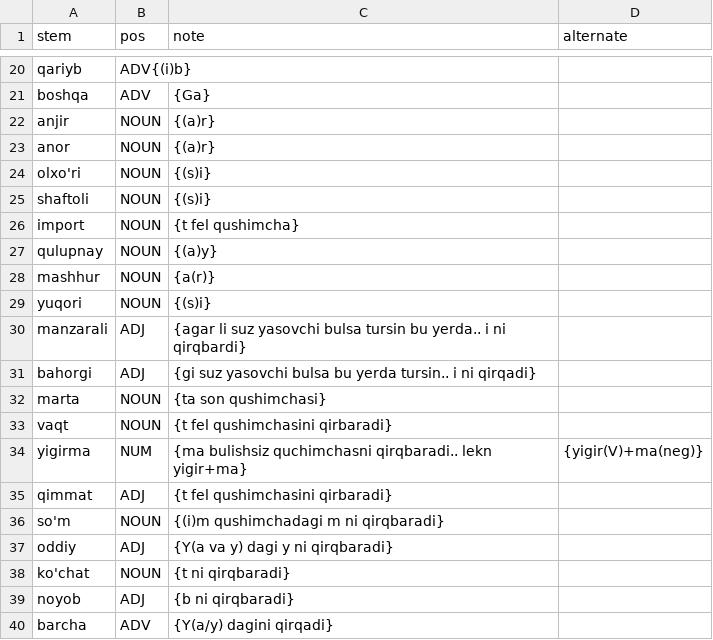
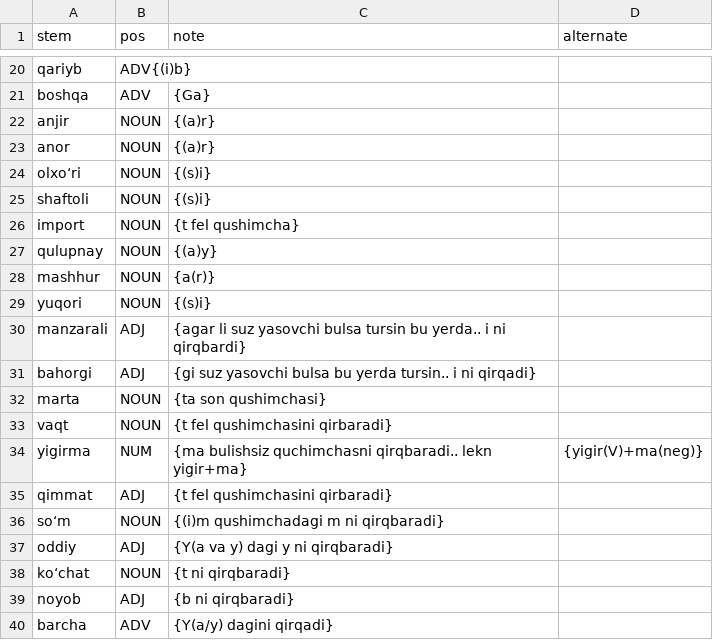
Before and after one commit to UlugbekSalaev/UzMorphAnalyser, a CSV file: src/UzMorphAnalyser/exception_stems.csv, drawn as a sheet; only a part is shown, gaps mark what is left out; the diff covers the shown part only.

```diff
--- a/src/UzMorphAnalyser/exception_stems.csv
+++ b/src/UzMorphAnalyser/exception_stems.csv
@@ -23,3 +23,3 @@ anjir,NOUN,{(a)r}
 anor,NOUN,{(a)r}
-olxo'ri,NOUN,{(s)i}
+olxo‘ri,NOUN,{(s)i}
 shaftoli,NOUN,{(s)i}
@@ -35,5 +35,5 @@ yigirma,NUM,{ma bulishsiz quchimchasni qirqbaradi.. lekn yigir+ma},{yigir(V)+ma(
 qimmat,ADJ,{t fel qushimchasini qirbaradi}
-so'm,NOUN,{(i)m qushimchadagi m ni qirqbaradi}
+so‘m,NOUN,{(i)m qushimchadagi m ni qirqbaradi}
 oddiy,ADJ,{Y(a va y) dagi y ni qirqbaradi}
-ko'chat,NOUN,{t ni qirqbaradi}
+ko‘chat,NOUN,{t ni qirqbaradi}
 noyob,ADJ,{b ni qirqbaradi}
```
Also changed, not shown: 1 added row and 9 edited cells elsewhere in this file, src/UzMorphAnalyser/non_affixed_stems.csv, 4 other files.
